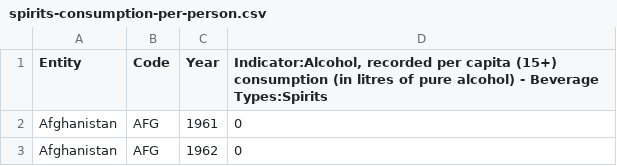
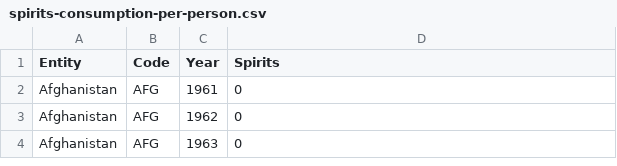
Before and after one commit to NoniBell/alcohol-analysis, a CSV file: Data/spirits-consumption-per-person.csv, drawn as a sheet; only a part is shown; the shorter side is filled out with more unchanged rows.

```diff
--- a/Data/spirits-consumption-per-person.csv
+++ b/Data/spirits-consumption-per-person.csv
@@ -1,2 +1,2 @@
-Entity,Code,Year,"Indicator:Alcohol, recorded per capita (15+) consumption (in litres of pure alcohol) - Beverage Types:Spirits"
+Entity,Code,Year,Spirits
 Afghanistan,AFG,1961,0
```
Also changed, not shown: Data/beer-consumption-per-person.csv.
